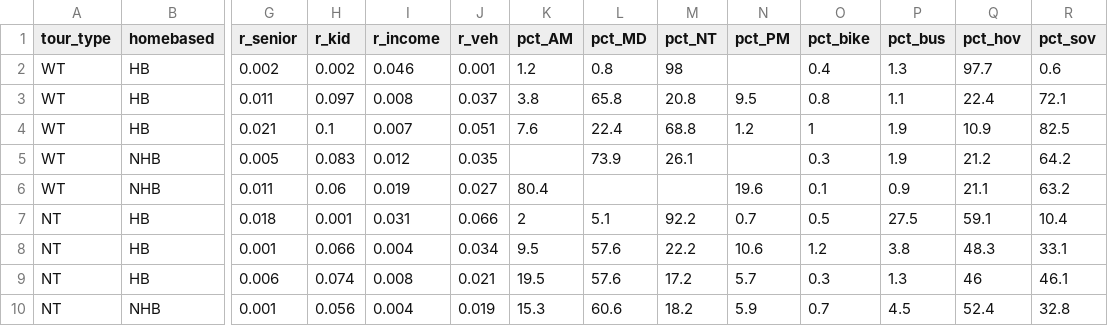
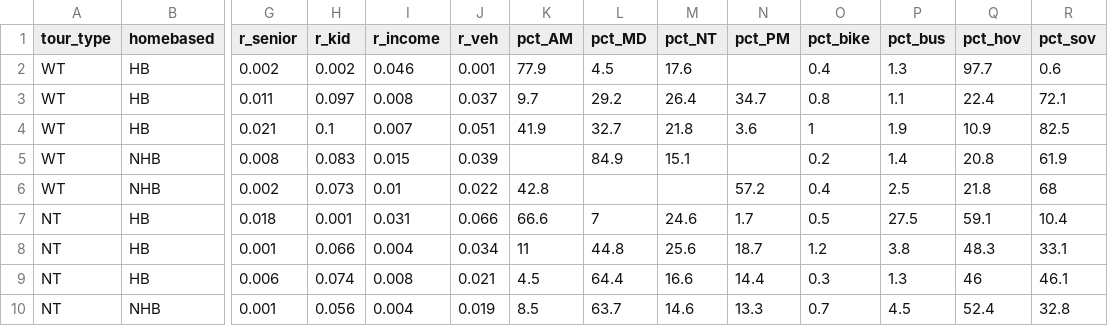
Before and after one commit to Triangle-Modeling-and-Analytics/TRMG2, a CSV file: docs/data/output/survey_processing/eda_scheme3.csv, drawn as a sheet; only a part is shown, gaps mark what is left out; removed rows and columns are numbered as before the commit, all else as after; rows hold the shown columns only; the diff names each change by its address in the sheet, - before the commit and + after, or states it on an @@ line.

```diff
--- a/docs/data/output/survey_processing/eda_scheme3.csv
+++ b/docs/data/output/survey_processing/eda_scheme3.csv
-K2 (pct_AM): 1.2
+K2 (pct_AM): 77.9
-L2 (pct_MD): 0.8
+L2 (pct_MD): 4.5
-M2 (pct_NT): 98
+M2 (pct_NT): 17.6
-K3 (pct_AM): 3.8
+K3 (pct_AM): 9.7
-L3 (pct_MD): 65.8
+L3 (pct_MD): 29.2
-M3 (pct_NT): 20.8
+M3 (pct_NT): 26.4
-N3 (pct_PM): 9.5
+N3 (pct_PM): 34.7
-K4 (pct_AM): 7.6
+K4 (pct_AM): 41.9
-L4 (pct_MD): 22.4
+L4 (pct_MD): 32.7
-M4 (pct_NT): 68.8
+M4 (pct_NT): 21.8
-N4 (pct_PM): 1.2
+N4 (pct_PM): 3.6
-row 5: WT | NHB | 0.005 | 0.083 | 0.012 | 0.035 |  | 73.9 | 26.1 |  | 0.3 | 1.9 | 21.2 | 64.2
-row 6: WT | NHB | 0.011 | 0.06 | 0.019 | 0.027 | 80.4 |  |  | 19.6 | 0.1 | 0.9 | 21.1 | 63.2
+row 5: WT | NHB | 0.008 | 0.083 | 0.015 | 0.039 |  | 84.9 | 15.1 |  | 0.2 | 1.4 | 20.8 | 61.9
+row 6: WT | NHB | 0.002 | 0.073 | 0.01 | 0.022 | 42.8 |  |  | 57.2 | 0.4 | 2.5 | 21.8 | 68
-K7 (pct_AM): 2
+K7 (pct_AM): 66.6
-L7 (pct_MD): 5.1
+L7 (pct_MD): 7
-M7 (pct_NT): 92.2
+M7 (pct_NT): 24.6
-N7 (pct_PM): 0.7
+N7 (pct_PM): 1.7
-K8 (pct_AM): 9.5
+K8 (pct_AM): 11
-L8 (pct_MD): 57.6
+L8 (pct_MD): 44.8
-M8 (pct_NT): 22.2
+M8 (pct_NT): 25.6
-N8 (pct_PM): 10.6
+N8 (pct_PM): 18.7
-K9 (pct_AM): 19.5
+K9 (pct_AM): 4.5
-L9 (pct_MD): 57.6
+L9 (pct_MD): 64.4
-M9 (pct_NT): 17.2
+M9 (pct_NT): 16.6
-N9 (pct_PM): 5.7
+N9 (pct_PM): 14.4
-K10 (pct_AM): 15.3
+K10 (pct_AM): 8.5
-L10 (pct_MD): 60.6
+L10 (pct_MD): 63.7
-M10 (pct_NT): 18.2
+M10 (pct_NT): 14.6
-N10 (pct_PM): 5.9
+N10 (pct_PM): 13.3
```
Also changed, not shown: docs/data/output/survey_processing/eda_scheme1.csv, docs/data/output/survey_processing/eda_scheme2.csv, 3 other files.
